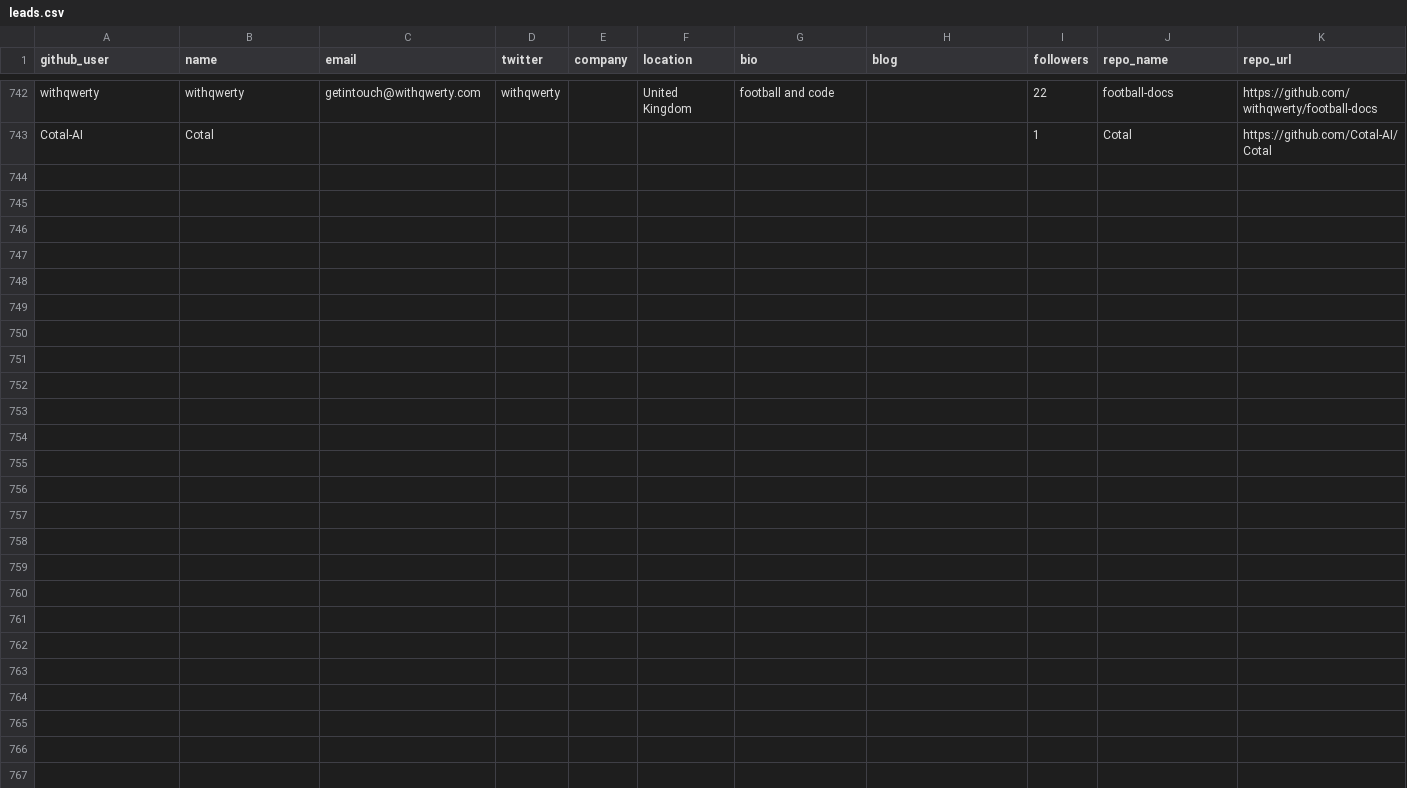
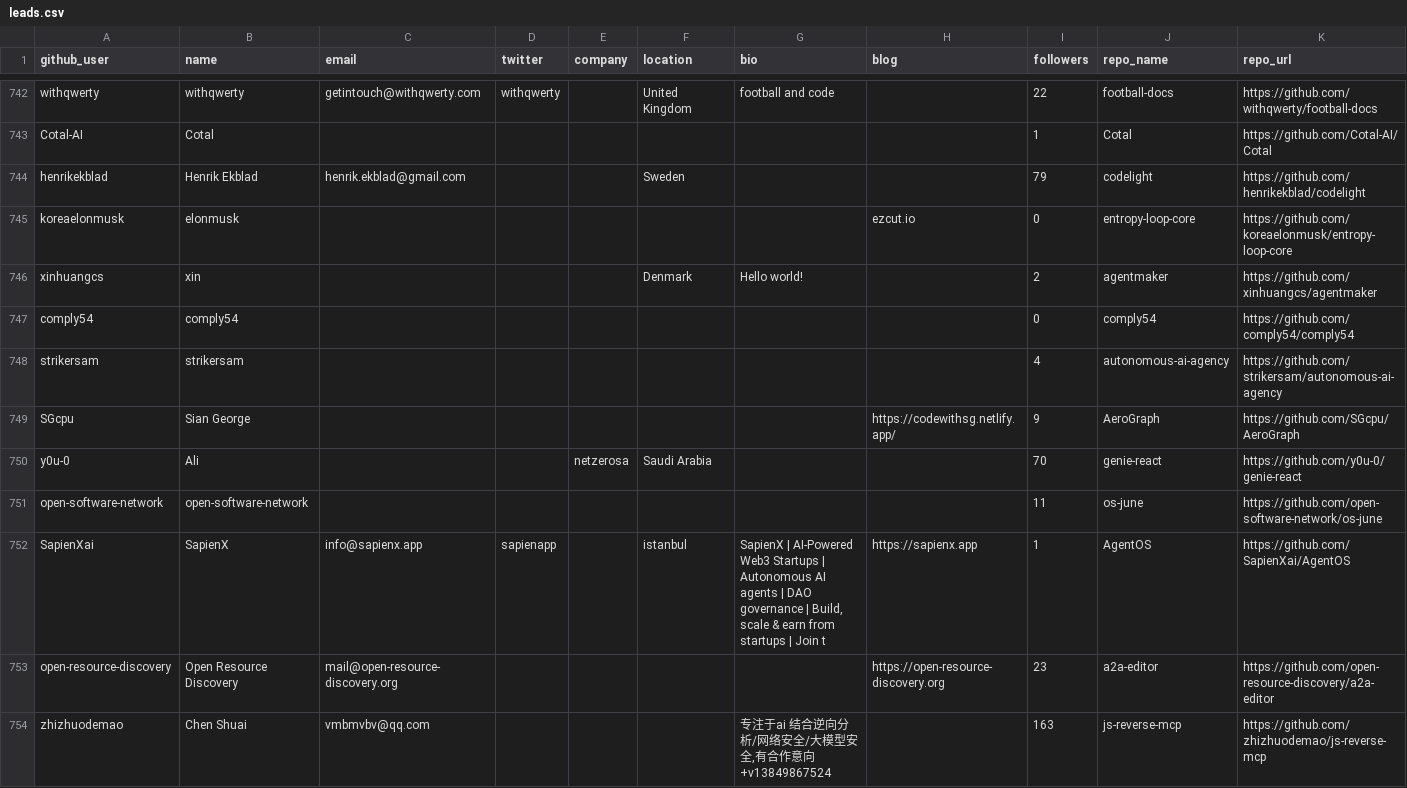
Before and after one commit to Soufianeazz/agentlens, a CSV file: agents/leads.csv, drawn as a sheet; only a part is shown, gaps mark what is left out; rows hold the shown columns only; the diff names each change by its address in the sheet, - before the commit and + after, or states it on an @@ line.

```diff
--- a/agents/leads.csv
+++ b/agents/leads.csv
+row 744: henrikekblad | Henrik Ekblad | henrik.ekblad@gmail.com |  |  | Sweden |  |  | 79 | codelight | https://github.com/henrikekblad/codelight
+row 745: koreaelonmusk | elonmusk |  |  |  |  |  | ezcut.io | 0 | entropy-loop-core | https://github.com/koreaelonmusk/entropy-loop-core
+row 746: xinhuangcs | xin |  |  |  | Denmark | Hello world! |  | 2 | agentmaker | https://github.com/xinhuangcs/agentmaker
+row 747: comply54 | comply54 |  |  |  |  |  |  | 0 | comply54 | https://github.com/comply54/comply54
+row 748: strikersam | strikersam |  |  |  |  |  |  | 4 | autonomous-ai-agency | https://github.com/strikersam/autonomous-ai-agency
+row 749: SGcpu | Sian George |  |  |  |  |  | https://codewithsg.netlify.app/ | 9 | AeroGraph | https://github.com/SGcpu/AeroGraph
+row 750: y0u-0 | Ali |  |  | netzerosa | Saudi Arabia |  |  | 70 | genie-react | https://github.com/y0u-0/genie-react
+row 751: open-software-network | open-software-network |  |  |  |  |  |  | 11 | os-june | https://github.com/open-software-network/os-june
+row 752: SapienXai | SapienX | info@sapienx.app | sapienapp |  | istanbul | SapienX | AI-Powered Web3 Startups | Autonomous AI agents | DAO governance | Build, scale & earn from startups | Join t | https://sapienx.app | 1 | AgentOS | https://github.com/SapienXai/AgentOS
+row 753: open-resource-discovery | Open Resource Discovery | mail@open-resource-discovery.org |  |  |  |  | https://open-resource-discovery.org | 23 | a2a-editor | https://github.com/open-resource-discovery/a2a-editor
+row 754: zhizhuodemao | Chen Shuai | vmbmvbv@qq.com |  |  |  | 专注于ai 结合逆向分析/网络安全/大模型安全,有合作意向+v13849867524 |  | 163 | js-reverse-mcp | https://github.com/zhizhuodemao/js-reverse-mcp
```
